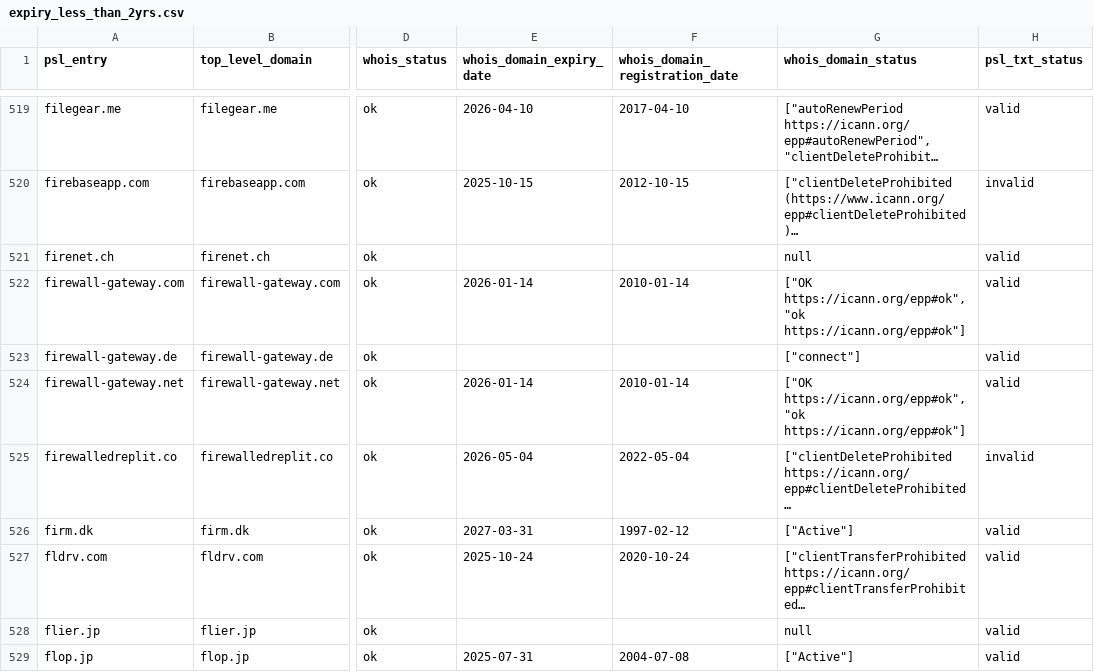
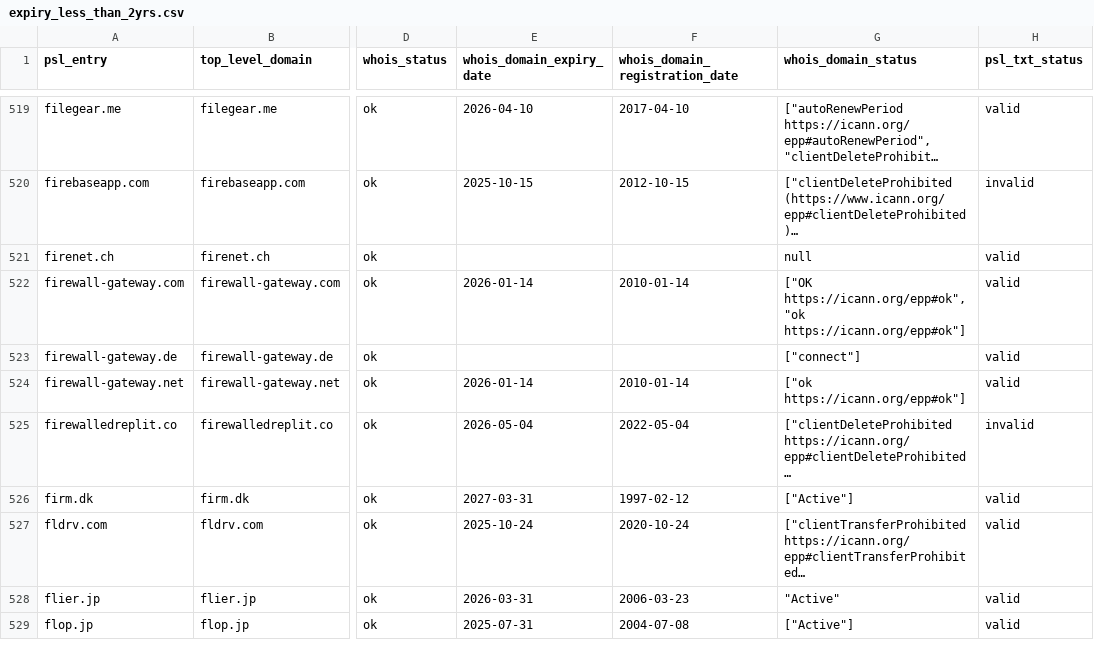
Before and after one commit to groundcat/PSL-private-domains-checker, a CSV file: data/expiry_less_than_2yrs.csv, drawn as a sheet; only a part is shown, gaps mark what is left out; long unchanged cells end in …; the diff covers the shown part only; the diff names each change by its address in the sheet, - before the commit and + after, or states it on an @@ line.

```diff
--- a/data/expiry_less_than_2yrs.csv
+++ b/data/expiry_less_than_2yrs.csv
-G524 (whois_domain_status): ["OK https://icann.org/epp#ok", "ok https://icann.org/epp#ok"]
+G524 (whois_domain_status): ["ok https://icann.org/epp#ok"]
-E528 (whois_domain_expiry_date): (empty)
+E528 (whois_domain_expiry_date): 2026-03-31
-F528 (whois_domain_registration_date): (empty)
+F528 (whois_domain_registration_date): 2006-03-23
-G528 (whois_domain_status): null
+G528 (whois_domain_status): "Active"
```
Also changed, not shown: 3 added rows and 172 edited cells elsewhere in this file, data/all.csv, data/missing_psl_txt.csv, 1 other file.
